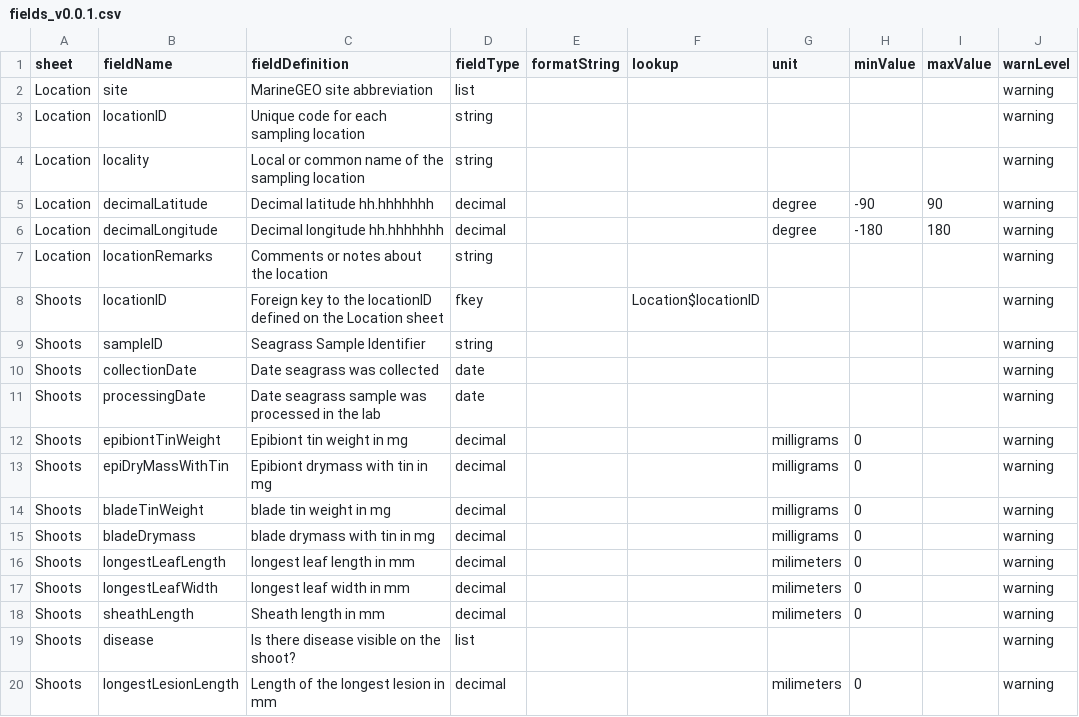
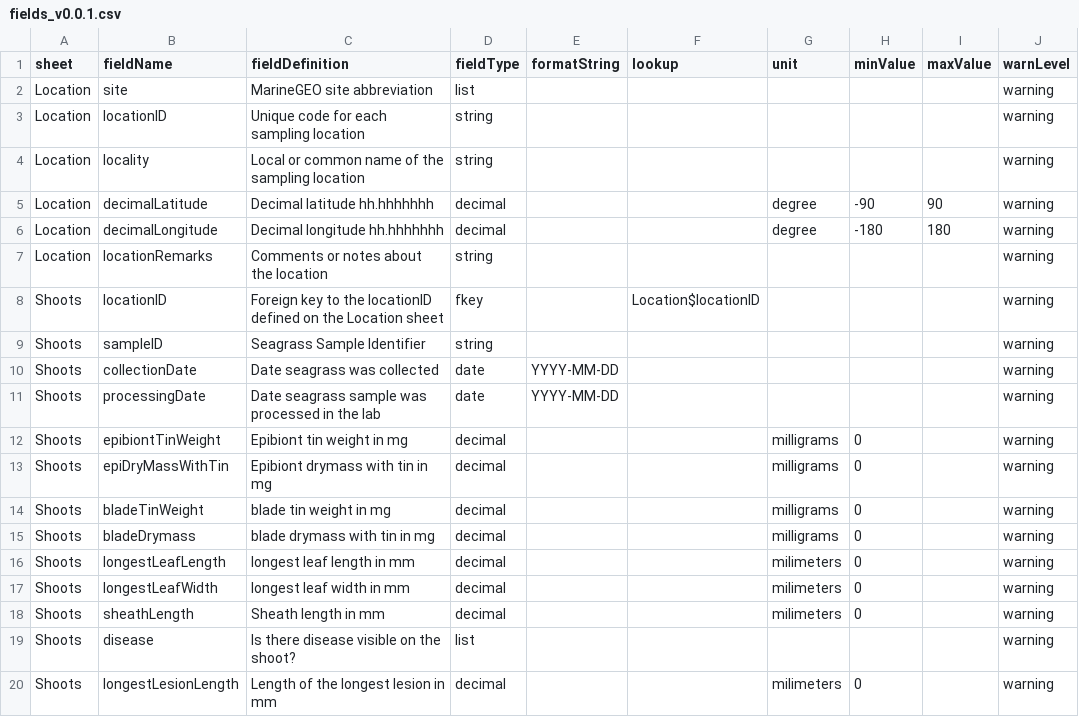
Before and after one commit to MarineGEO/MarineGEO-template-workbooks, a CSV file: seagrass-shoots/fields_v0.0.1.csv, drawn as a sheet.

Commit message:
forgot to define formatStrings for dates

```diff
--- a/seagrass-shoots/fields_v0.0.1.csv
+++ b/seagrass-shoots/fields_v0.0.1.csv
@@ -9,4 +9,4 @@ Shoots,locationID,Foreign key to the locationID defined on the Location sheet,fk
 Shoots,sampleID,"Seagrass Sample Identifier",string,,,,,,warning
-Shoots,collectionDate,Date seagrass was collected,date,,,,,,warning
-Shoots,processingDate,Date seagrass sample was processed in the lab,date,,,,,,warning
+Shoots,collectionDate,Date seagrass was collected,date,YYYY-MM-DD,,,,,warning
+Shoots,processingDate,Date seagrass sample was processed in the lab,date,YYYY-MM-DD,,,,,warning
 Shoots,epibiontTinWeight,"Epibiont tin weight in mg",decimal,,,milligrams,0,,warning
```
Also changed, not shown: 3 other files.
